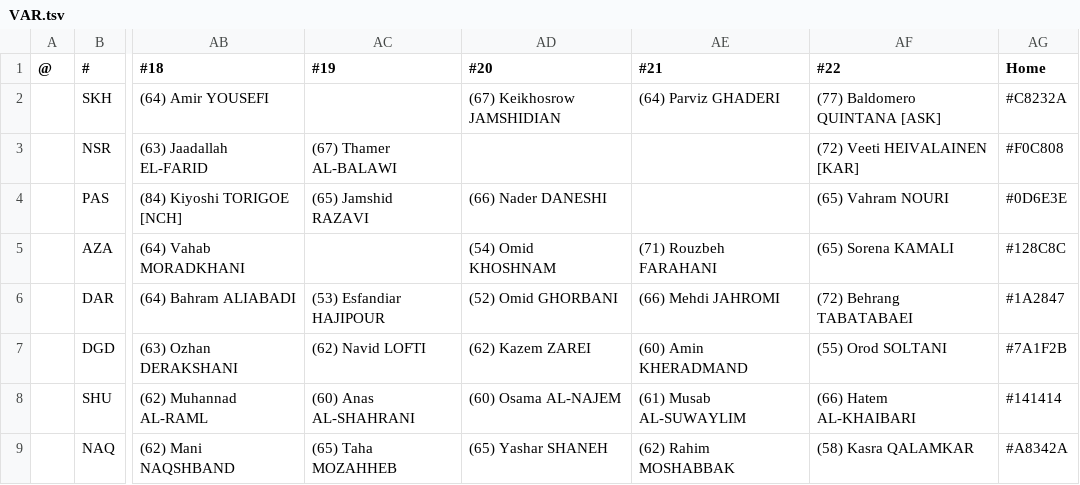
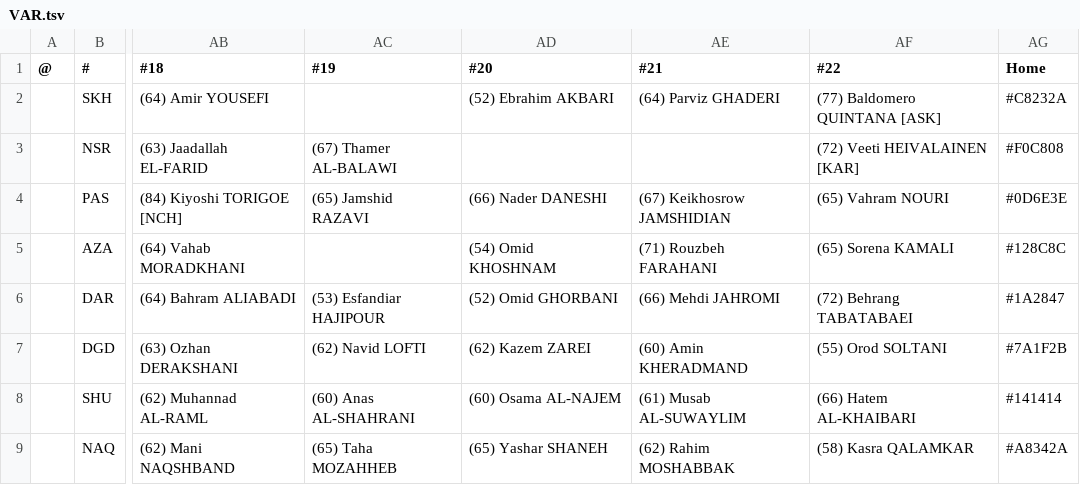
Before and after one commit to auroruse/avium-football-engine, a TSV file: src/presets/VAR.tsv, drawn as a sheet; only a part is shown, gaps mark what is left out; the diff names each change by its address in the sheet, - before the commit and + after, or states it on an @@ line.

```diff
--- a/src/presets/VAR.tsv
+++ b/src/presets/VAR.tsv
-AD2 (#20): (67) Keikhosrow JAMSHIDIAN
+AD2 (#20): (52) Ebrahim AKBARI
-AE4 (#21): (empty)
+AE4 (#21): (67) Keikhosrow JAMSHIDIAN
```
Also changed, not shown: public/avium/pstats/trades.tsv, 2 other files.
